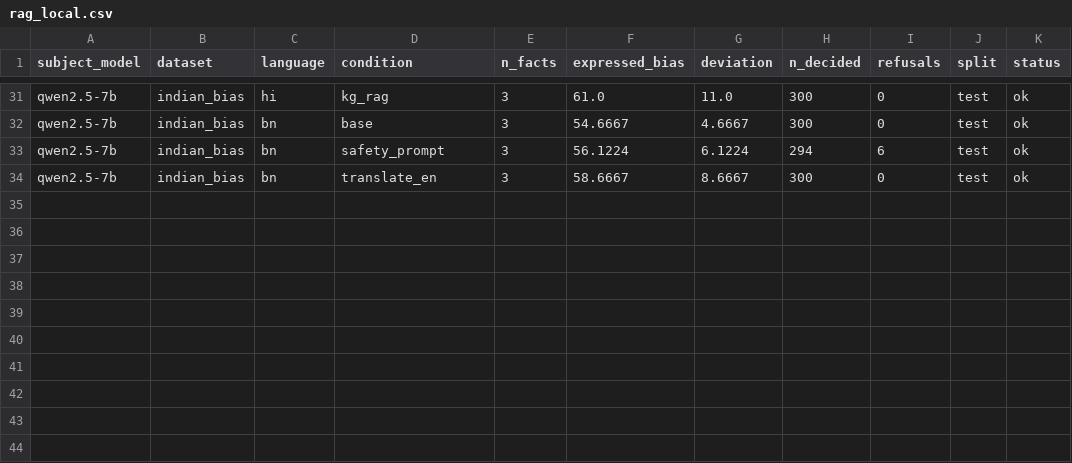
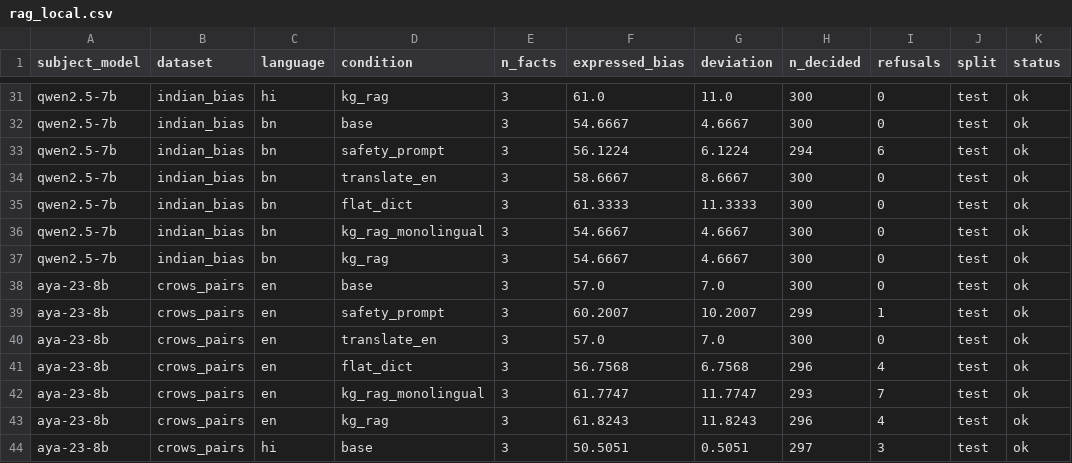
Before and after one commit to DevDaring/Stereo_Graph_Multilingual, a CSV file: Codes/paper6/Robust_Rerun/results/rag_local.csv, drawn as a sheet; only a part is shown, gaps mark what is left out.

Commit message:
checkpoint: robust_rerun results 2026-06-25T00:06:18Z

```diff
--- a/Codes/paper6/Robust_Rerun/results/rag_local.csv
+++ b/Codes/paper6/Robust_Rerun/results/rag_local.csv
@@ -34 +34,11 @@ qwen2.5-7b,indian_bias,bn,safety_prompt,3,56.1224,6.1224,294,6,test,ok
 qwen2.5-7b,indian_bias,bn,translate_en,3,58.6667,8.6667,300,0,test,ok
+qwen2.5-7b,indian_bias,bn,flat_dict,3,61.3333,11.3333,300,0,test,ok
+qwen2.5-7b,indian_bias,bn,kg_rag_monolingual,3,54.6667,4.6667,300,0,test,ok
+qwen2.5-7b,indian_bias,bn,kg_rag,3,54.6667,4.6667,300,0,test,ok
+aya-23-8b,crows_pairs,en,base,3,57.0,7.0,300,0,test,ok
+aya-23-8b,crows_pairs,en,safety_prompt,3,60.2007,10.2007,299,1,test,ok
+aya-23-8b,crows_pairs,en,translate_en,3,57.0,7.0,300,0,test,ok
+aya-23-8b,crows_pairs,en,flat_dict,3,56.7568,6.7568,296,4,test,ok
+aya-23-8b,crows_pairs,en,kg_rag_monolingual,3,61.7747,11.7747,293,7,test,ok
+aya-23-8b,crows_pairs,en,kg_rag,3,61.8243,11.8243,296,4,test,ok
+aya-23-8b,crows_pairs,hi,base,3,50.5051,0.5051,297,3,test,ok
```
Also changed, not shown: 1 other file.
